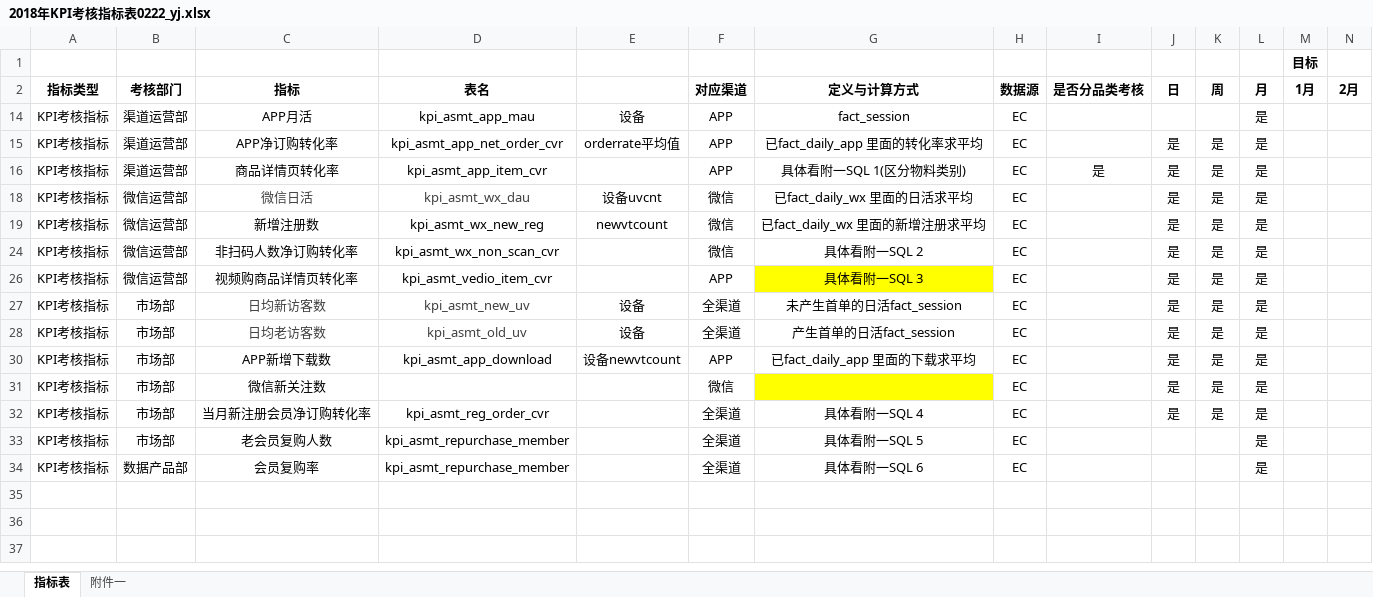
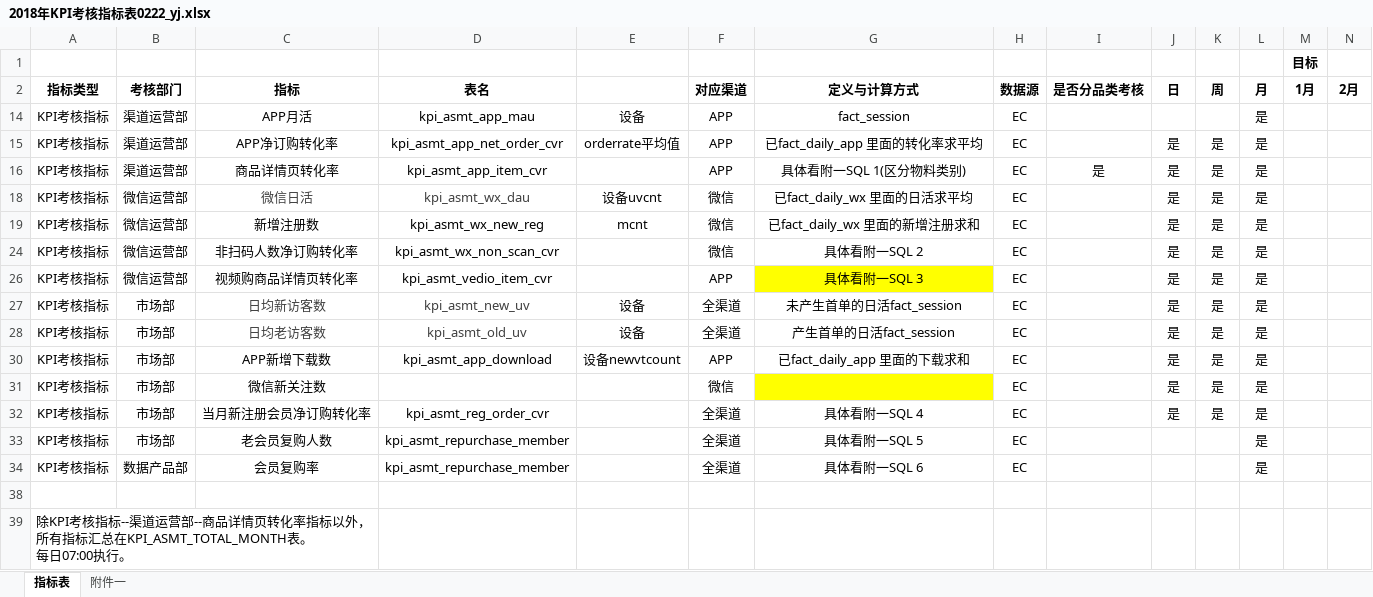
Before and after one commit to tigeryangjin/HHHHH, an Excel workbook: Project/2018-02-23.KPI考核指标/2018年KPI考核指标表0222_yj.xlsx, sheet 指标表, drawn as a sheet; only a part is shown; values as stored, in another font and other column widths than the file's, no borders; conditional formats not drawn; rows hold the shown columns only; ↵ is a line break in a cell; the diff names each change by its address in the sheet, - before the commit and + after, or states it on an @@ line.

```diff
--- a/Project/2018-02-23.KPI考核指标/2018年KPI考核指标表0222_yj.xlsx (sheet 指标表)
+++ b/Project/2018-02-23.KPI考核指标/2018年KPI考核指标表0222_yj.xlsx (sheet 指标表)
-E19: newvtcount
+E19: mcnt
-G19 (定义与计算方式): 已fact_daily_wx 里面的新增注册求平均
+G19 (定义与计算方式): 已fact_daily_wx 里面的新增注册求和
-G30 (定义与计算方式): 已fact_daily_app 里面的下载求平均
+G30 (定义与计算方式): 已fact_daily_app 里面的下载求和
+row 38: (empty)
+row 39: 除KPI考核指标--渠道运营部--商品详情页转化率指标以外，所有指标汇总在KPI_ASMT_TOTAL_MONTH表。 ↵ 每日07:00执行。
```
Also changed, not shown: 53 other files.
